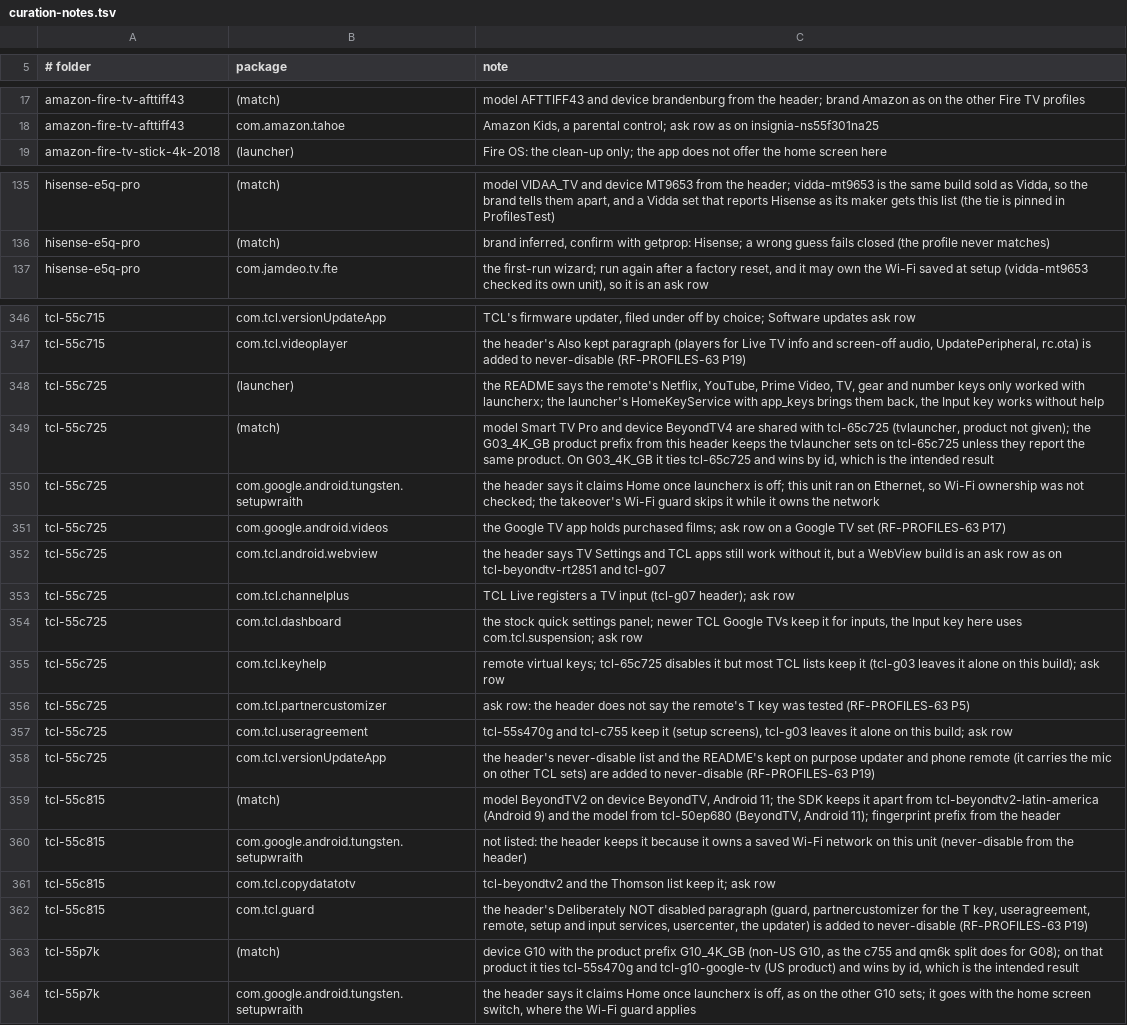
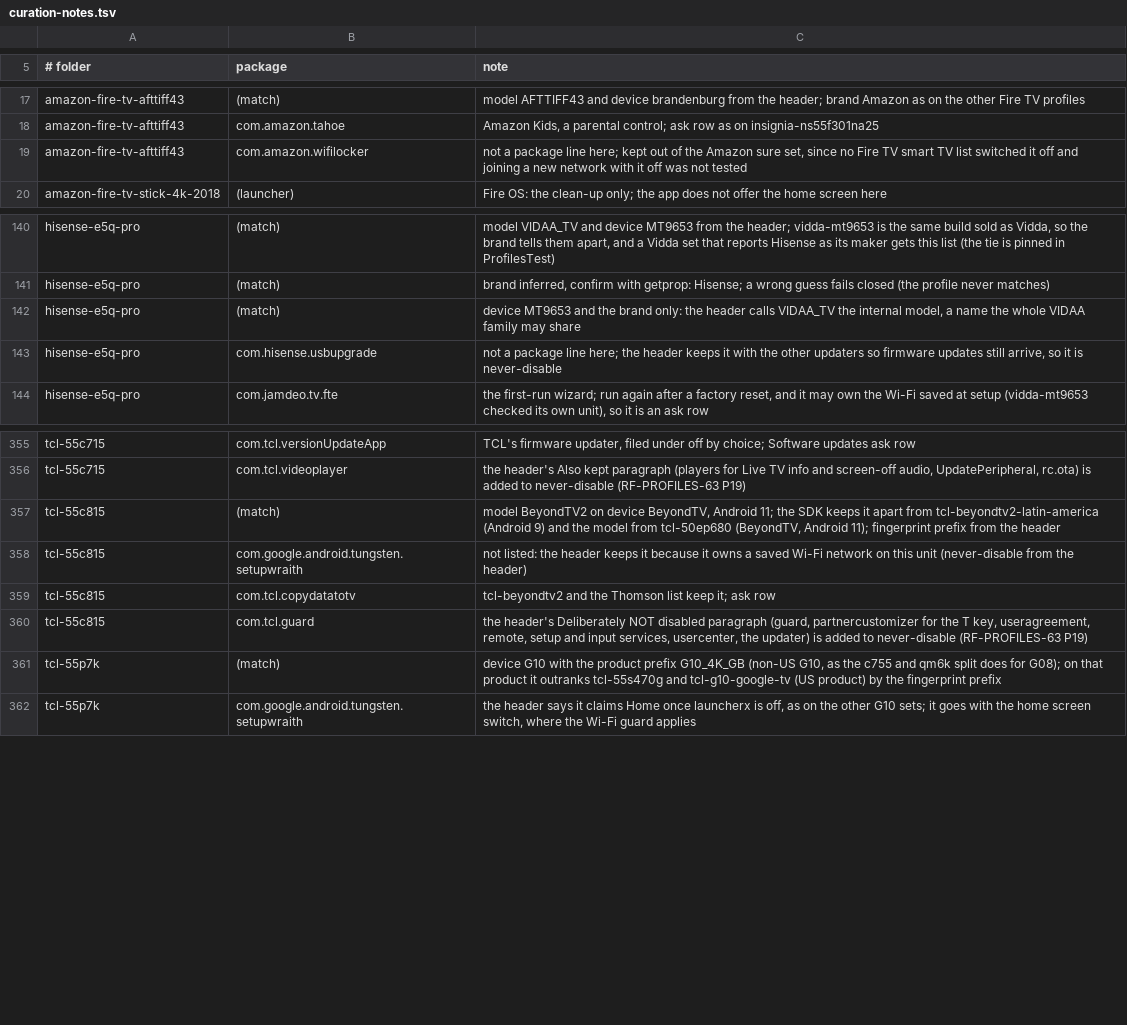
Before and after one commit to 3doxupox/cleanyourtv-app, a TSV file: core/spec/upstream-feedback/curation-notes.tsv, drawn as a sheet; only a part is shown, gaps mark what is left out; the diff covers the shown part only.

Commit message:
Profiles: review fixes for the v2.5.0 batch
tcl-55c725 is parked: its G03_4K_GB product prefix alone would have taken tcl-65c725's tvlauncher
sets onto a launcherx list and refused their home screen switch; its AR09 software is covered by
tcl-g03-google-tv. The VIDAA lists match on device MT9653 and the brand, not on the family model
VIDAA_TV. Ask rows: Google's recommendations service on the Cecotec and JVC sets (their headers
say it is only safe once the new launcher owns Home) and the ANSP0 alarm centre. Kept out of
plans and sure sets: Amazon's Wi-Fi locker for unknown Fire TV smart TVs, Fire TV's plain
screensaver, the Freebox Cast receiver, the E5Q Pro USB updater. rebootTested on the 75PUS8505, the
settle-before-reboot quirk on the FFalcon set, credits for the Panasonic 0SU and MSSP3 notes, and
notes on the MTC set's disabled dumpsys and the Toshiba's accessibility reset. 131 profiles, 16
folders refused or parked; README, CHANGELOG and RFCS.md follow.

```diff
--- a/core/spec/upstream-feedback/curation-notes.tsv
+++ b/core/spec/upstream-feedback/curation-notes.tsv
@@ -18,2 +18,3 @@ amazon-fire-tv-afttiff43	(match)	model AFTTIFF43 and device brandenburg from the
 amazon-fire-tv-afttiff43	com.amazon.tahoe	Amazon Kids, a parental control; ask row as on insignia-ns55f301na25
+amazon-fire-tv-afttiff43	com.amazon.wifilocker	not a package line here; kept out of the Amazon sure set, since no Fire TV smart TV list switched it off and joining a new network with it off was not tested
 amazon-fire-tv-stick-4k-2018	(launcher)	Fire OS: the clean-up only; the app does not offer the home screen here
@@ -136,2 +141,4 @@ hisense-e5q-pro	(match)	model VIDAA_TV and device MT9653 from the header; vidda-
 hisense-e5q-pro	(match)	brand inferred, confirm with getprop: Hisense; a wrong guess fails closed (the profile never matches)
+hisense-e5q-pro	(match)	device MT9653 and the brand only: the header calls VIDAA_TV the internal model, a name the whole VIDAA family may share
+hisense-e5q-pro	com.hisense.usbupgrade	not a package line here; the header keeps it with the other updaters so firmware updates still arrive, so it is never-disable
 hisense-e5q-pro	com.jamdeo.tv.fte	the first-run wizard; run again after a factory reset, and it may own the Wi-Fi saved at setup (vidda-mt9653 checked its own unit), so it is an ask row
@@ -347,13 +356,2 @@ tcl-55c715	com.tcl.versionUpdateApp	TCL's firmware updater, filed under off by c
 tcl-55c715	com.tcl.videoplayer	the header's Also kept paragraph (players for Live TV info and screen-off audio, UpdatePeripheral, rc.ota) is added to never-disable (RF-PROFILES-63 P19)
-tcl-55c725	(launcher)	the README says the remote's Netflix, YouTube, Prime Video, TV, gear and number keys only worked with launcherx; the launcher's HomeKeyService with app_keys brings them back, the Input key works without help
-tcl-55c725	(match)	model Smart TV Pro and device BeyondTV4 are shared with tcl-65c725 (tvlauncher, product not given); the G03_4K_GB product prefix from this header keeps the tvlauncher sets on tcl-65c725 unless they report the same product. On G03_4K_GB it ties tcl-65c725 and wins by id, which is the intended result
-tcl-55c725	com.google.android.tungsten.setupwraith	the header says it claims Home once launcherx is off; this unit ran on Ethernet, so Wi-Fi ownership was not checked; the takeover's Wi-Fi guard skips it while it owns the network
-tcl-55c725	com.google.android.videos	the Google TV app holds purchased films; ask row on a Google TV set (RF-PROFILES-63 P17)
-tcl-55c725	com.tcl.android.webview	the header says TV Settings and TCL apps still work without it, but a WebView build is an ask row as on tcl-beyondtv-rt2851 and tcl-g07
-tcl-55c725	com.tcl.channelplus	TCL Live registers a TV input (tcl-g07 header); ask row
-tcl-55c725	com.tcl.dashboard	the stock quick settings panel; newer TCL Google TVs keep it for inputs, the Input key here uses com.tcl.suspension; ask row
-tcl-55c725	com.tcl.keyhelp	remote virtual keys; tcl-65c725 disables it but most TCL lists keep it (tcl-g03 leaves it alone on this build); ask row
-tcl-55c725	com.tcl.partnercustomizer	ask row: the header does not say the remote's T key was tested (RF-PROFILES-63 P5)
-tcl-55c725	com.tcl.useragreement	tcl-55s470g and tcl-c755 keep it (setup screens), tcl-g03 leaves it alone on this build; ask row
-tcl-55c725	com.tcl.versionUpdateApp	the header's never-disable list and the README's kept on purpose updater and phone remote (it carries the mic on other TCL sets) are added to never-disable (RF-PROFILES-63 P19)
 tcl-55c815	(match)	model BeyondTV2 on device BeyondTV, Android 11; the SDK keeps it apart from tcl-beyondtv2-latin-america (Android 9) and the model from tcl-50ep680 (BeyondTV, Android 11); fingerprint prefix from the header
@@ -362,3 +360,3 @@ tcl-55c815	com.tcl.copydatatotv	tcl-beyondtv2 and the Thomson list keep it; ask
 tcl-55c815	com.tcl.guard	the header's Deliberately NOT disabled paragraph (guard, partnercustomizer for the T key, useragreement, remote, setup and input services, usercenter, the updater) is added to never-disable (RF-PROFILES-63 P19)
-tcl-55p7k	(match)	device G10 with the product prefix G10_4K_GB (non-US G10, as the c755 and qm6k split does for G08); on that product it ties tcl-55s470g and tcl-g10-google-tv (US product) and wins by id, which is the intended result
+tcl-55p7k	(match)	device G10 with the product prefix G10_4K_GB (non-US G10, as the c755 and qm6k split does for G08); on that product it outranks tcl-55s470g and tcl-g10-google-tv (US product) by the fingerprint prefix
 tcl-55p7k	com.google.android.tungsten.setupwraith	the header says it claims Home once launcherx is off, as on the other G10 sets; it goes with the home screen switch, where the Wi-Fi guard applies
```
Also changed, not shown: 10 added rows, 1 removed row and 4 edited cells elsewhere in this file, 6 other files.
